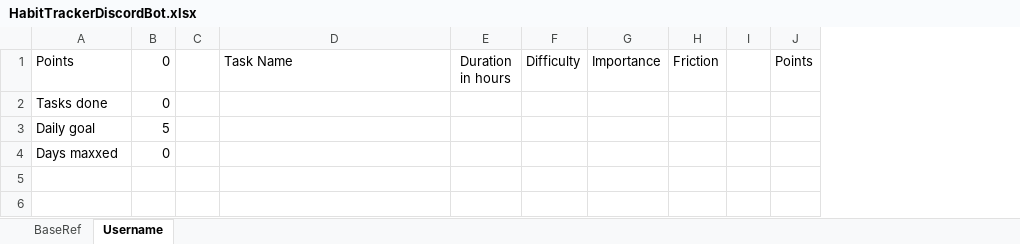
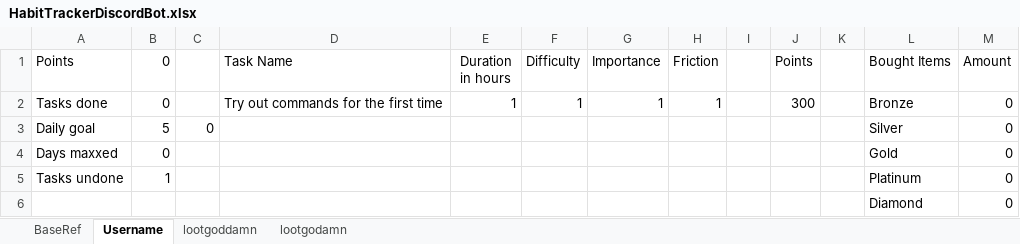
Before and after one commit to LootGodamn/HabitTrackerDiscordBot, an Excel workbook: HabitTrackerDiscordBot.xlsx, sheet Username, drawn as a sheet; values as stored, in another font and other column widths than the file's, no borders; removed rows and columns are numbered as before the commit, all else as after; the diff names each change by its address in the sheet, - before the commit and + after, or states it on an @@ line.

```diff
--- a/HabitTrackerDiscordBot.xlsx (sheet Username)
+++ b/HabitTrackerDiscordBot.xlsx (sheet Username)
+sheet tab: lootgoddamn
+sheet tab: lootgodamn
-column C, empty
+column C, row 3: 0
+column K, empty
+column L (Bought Items), rows 2-4: Bronze | Silver | Gold
+column M (Amount), rows 2-4: all 0
-D2 (Task Name): (empty)
+D2 (Task Name): Try out commands for the first time
-E2 (Duration in hours): (empty)
+E2 (Duration in hours): 1
-F2 (Difficulty): (empty)
+F2 (Difficulty): 1
-G2 (Importance): (empty)
+G2 (Importance): 1
-H2 (Friction): (empty)
+H2 (Friction): 1
-J2 (Points): (empty)
+J2 (Points): 300
+row 5: Tasks undone | 1 |  |  |  |  |  |  |  |  |  | Platinum | 0
+row 6:  |  |  |  |  |  |  |  |  |  |  | Diamond | 0
```
Also changed, not shown: sheet BaseRef, 3 other files.
